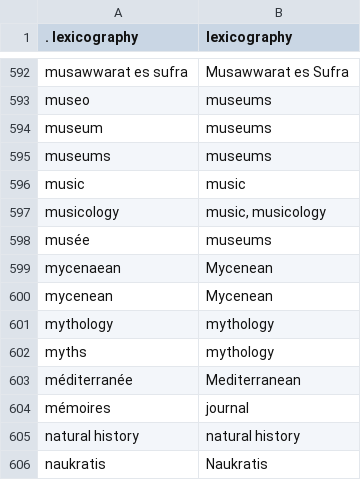
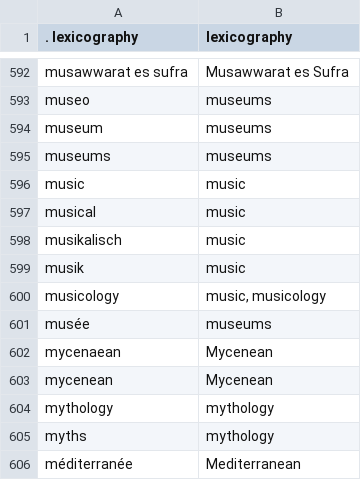
Before and after one commit to isawnyu/isaw.awol, a CSV file: isaw/awol/awol_title_strings.csv, drawn as a sheet; only a part is shown, gaps mark what is left out; the shorter side is filled out with more unchanged rows.

Commit message:
music!

```diff
--- a/isaw/awol/awol_title_strings.csv
+++ b/isaw/awol/awol_title_strings.csv
@@ -596,2 +596,5 @@ museums,museums
 music,music
+musical,music
+musikalisch,music
+musik,music
 musicology,"music, musicology"
```
